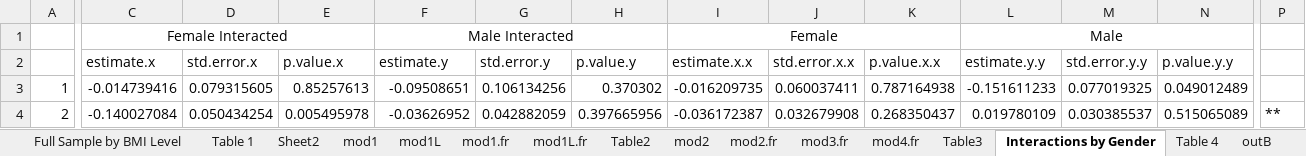
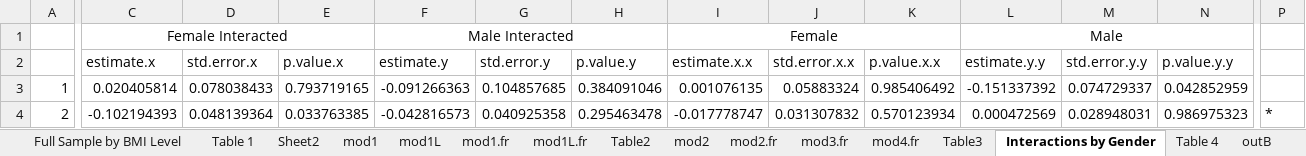
Before and after one commit to jrgroves/Obesity_Redo, an Excel workbook: Analysis/Paper/Tables - FD - Height 3.xlsx, sheet Interactions by Gender, drawn as a sheet; only a part is shown, gaps mark what is left out; values as stored, in another font and other column widths than the file's, no borders; the diff covers the shown part only; the diff names each change by its address in the sheet, - before the commit and + after, or states it on an @@ line.

```diff
--- a/Analysis/Paper/Tables - FD - Height 3.xlsx (sheet Interactions by Gender)
+++ b/Analysis/Paper/Tables - FD - Height 3.xlsx (sheet Interactions by Gender)
-C3 (estimate.x): -0.014739416
+C3 (estimate.x): 0.020405814
-D3 (std.error.x): 0.079315605
+D3 (std.error.x): 0.078038433
-E3 (p.value.x): 0.85257613
+E3 (p.value.x): 0.793719165
-F3 (estimate.y): -0.09508651
+F3 (estimate.y): -0.091266363
-G3 (std.error.y): 0.106134256
+G3 (std.error.y): 0.104857685
-H3 (p.value.y): 0.370302
+H3 (p.value.y): 0.384091046
-I3 (estimate.x.x): -0.016209735
+I3 (estimate.x.x): 0.001076135
-J3 (std.error.x.x): 0.060037411
+J3 (std.error.x.x): 0.05883324
-K3 (p.value.x.x): 0.787164938
+K3 (p.value.x.x): 0.985406492
-L3 (estimate.y.y): -0.151611233
+L3 (estimate.y.y): -0.151337392
-M3 (std.error.y.y): 0.077019325
+M3 (std.error.y.y): 0.074729337
-N3 (p.value.y.y): 0.049012489
+N3 (p.value.y.y): 0.042852959
-C4 (estimate.x): -0.140027084
+C4 (estimate.x): -0.102194393
-D4 (std.error.x): 0.050434254
+D4 (std.error.x): 0.048139364
-E4 (p.value.x): 0.005495978
+E4 (p.value.x): 0.033763385
-F4 (estimate.y): -0.03626952
+F4 (estimate.y): -0.042816573
-G4 (std.error.y): 0.042882059
+G4 (std.error.y): 0.040925358
-H4 (p.value.y): 0.397665956
+H4 (p.value.y): 0.295463478
-I4 (estimate.x.x): -0.036172387
+I4 (estimate.x.x): -0.017778747
-J4 (std.error.x.x): 0.032679908
+J4 (std.error.x.x): 0.031307832
-K4 (p.value.x.x): 0.268350437
+K4 (p.value.x.x): 0.570123934
-L4 (estimate.y.y): 0.019780109
+L4 (estimate.y.y): 0.000472569
-M4 (std.error.y.y): 0.030385537
+M4 (std.error.y.y): 0.028948031
-N4 (p.value.y.y): 0.515065089
+N4 (p.value.y.y): 0.986975323
-P4: **
+P4: *
```
Also changed, not shown: 905 edited cells elsewhere in this sheet, sheet logitme.main, sheet logitme.black, sheet logitme.hispan, sheet logitme.white, sheet Table 7 ME, sheet Table 5, 26 more sheets, other sheet tabs, formulas that keep their value, Analysis/Paper/Tables - New - H3.xlsx, Analysis/Paper/Tables - No Fill - H3.xlsx, 16 other files.
